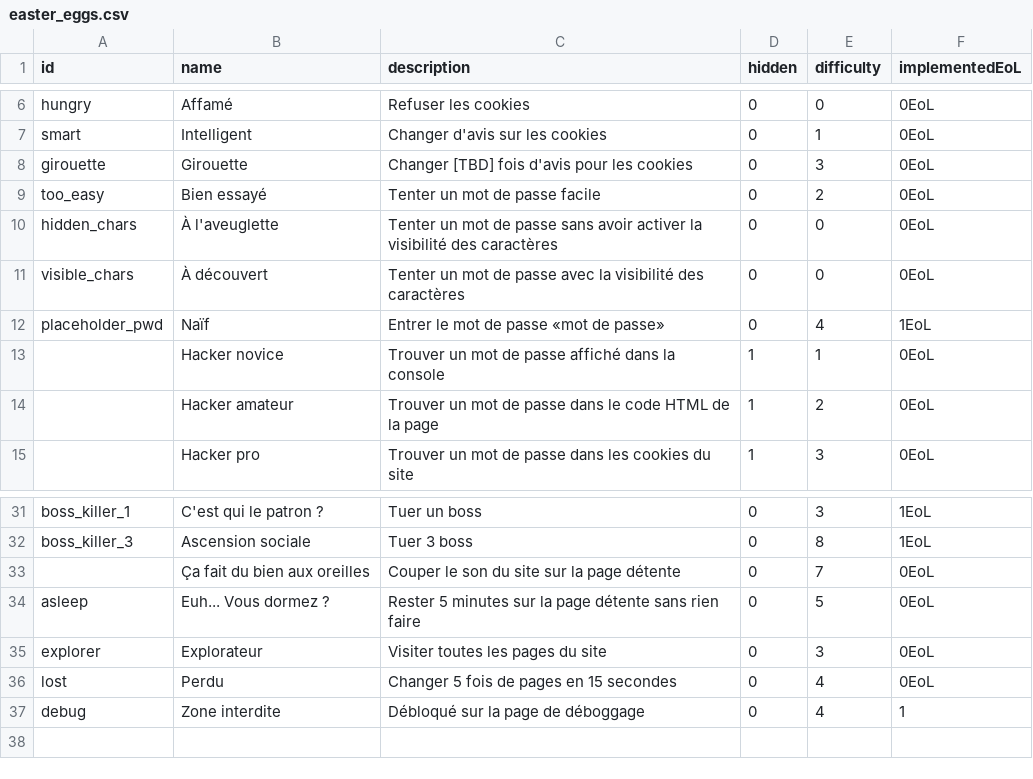
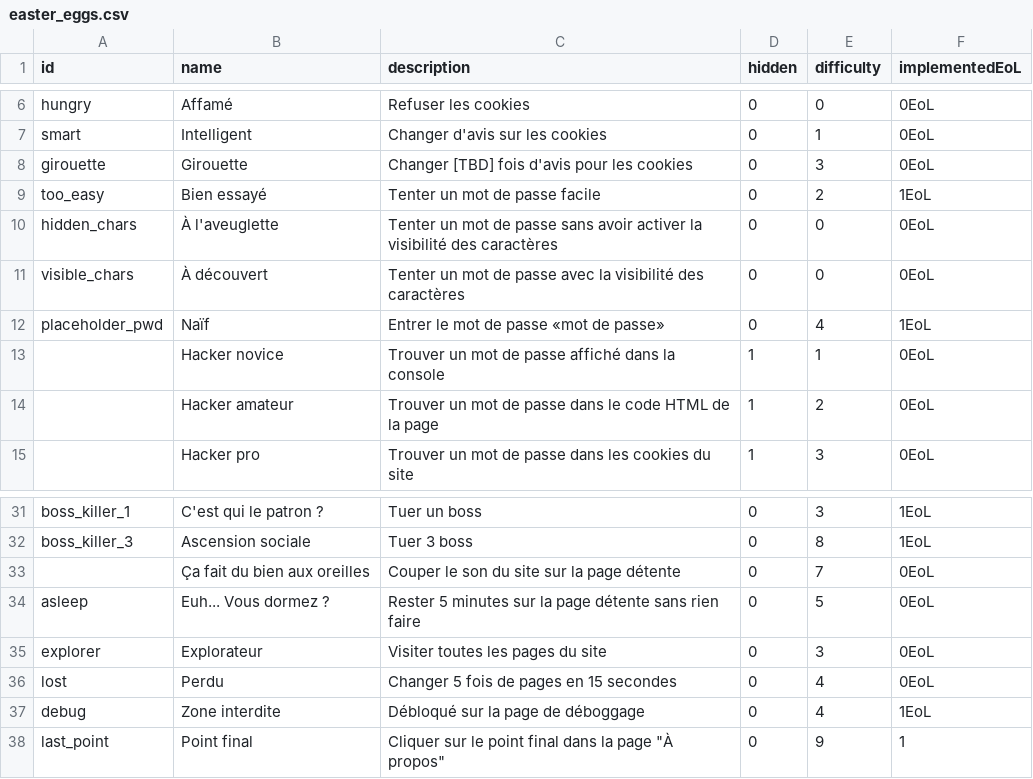
Before and after one commit to IPreferGodot/Easter-Eggsite, a CSV file: docs/assets/easter_eggs.csv, drawn as a sheet; only a part is shown, gaps mark what is left out.

Commit message:
Ajout d'une page à propos, et d'un EE, +fix too_easy

```diff
--- a/docs/assets/easter_eggs.csv
+++ b/docs/assets/easter_eggs.csv
@@ -8,3 +8,3 @@ smart,Intelligent,Changer d'avis sur les cookies,0,1,0EoL
 girouette,Girouette,Changer [TBD] fois d'avis pour les cookies,0,3,0EoL
-too_easy,Bien essayé,Tenter un mot de passe facile,0,2,0EoL
+too_easy,Bien essayé,Tenter un mot de passe facile,0,2,1EoL
 hidden_chars,À l'aveuglette,Tenter un mot de passe sans avoir activer la visibilité des caractères,0,0,0EoL
@@ -39,2 +39,3 @@ explorer,Explorateur,Visiter toutes les pages du site,0,3,0EoL
 lost,Perdu,Changer 5 fois de pages en 15 secondes,0,4,0EoL
-debug,Zone interdite,Débloqué sur la page de déboggage,0,4,1
+debug,Zone interdite,Débloqué sur la page de déboggage,0,4,1EoL
+last_point,Point final,"Cliquer sur le point final dans la page ""À propos""",0,9,1
```
Also changed, not shown: 3 other files.
